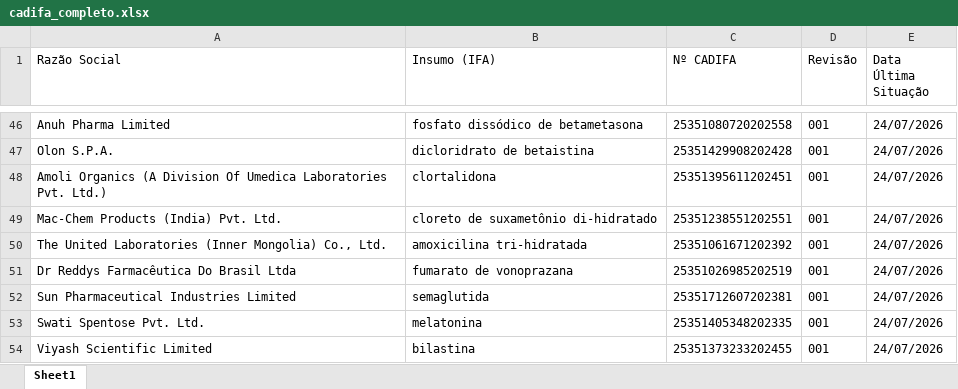
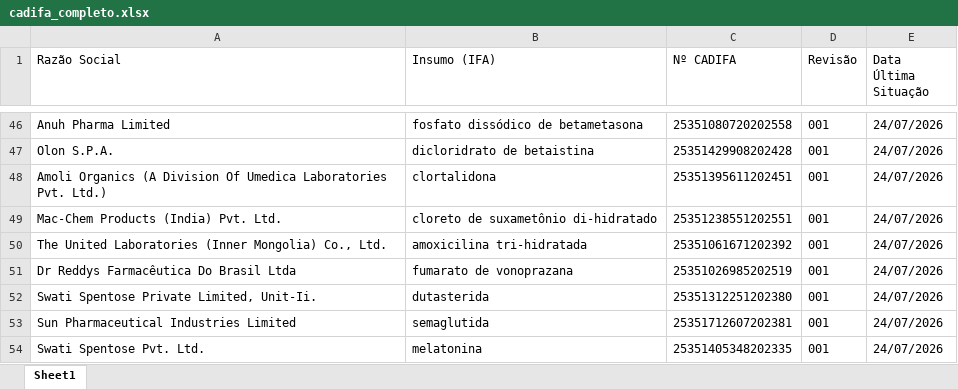
Before and after one commit to anastorion-oss/anvisa-cadifa-monitor, an Excel workbook: cadifa_completo.xlsx, sheet Sheet1, drawn as a sheet; only a part is shown, gaps mark what is left out; the shorter side is filled out with more unchanged rows; values as stored, in another font and other column widths than the file's, no borders; the diff names each change by its address in the sheet, - before the commit and + after, or states it on an @@ line.

```diff
--- a/cadifa_completo.xlsx (sheet Sheet1)
+++ b/cadifa_completo.xlsx (sheet Sheet1)
+row 52: Swati Spentose Private Limited, Unit-Ii. | dutasterida | 25351312251202380 | 001 | 24/07/2026
```
Also changed, not shown: cadifa_completo_anterior.xlsx, novas_cadifas.xlsx, 1 other file.
